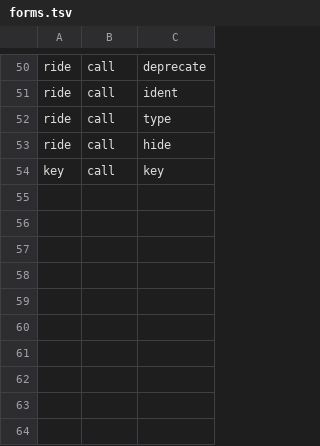
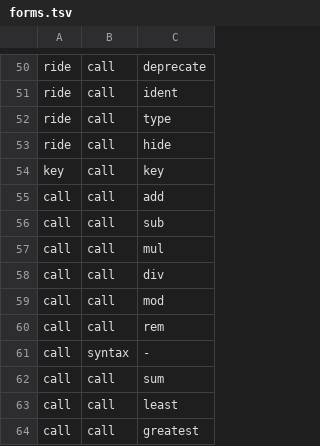
Before and after one commit to aontu-lang/aontu, a TSV file: spec/forms.tsv, drawn as a sheet; only a part is shown, gaps mark what is left out.

```diff
--- a/spec/forms.tsv
+++ b/spec/forms.tsv
@@ -54 +54,11 @@ ride	call	hide
 key	call	key
+call	call	add
+call	call	sub
+call	call	mul
+call	call	div
+call	call	mod
+call	call	rem
+call	syntax	-
+call	call	sum
+call	call	least
+call	call	greatest
```
Also changed, not shown: 8 other files.
